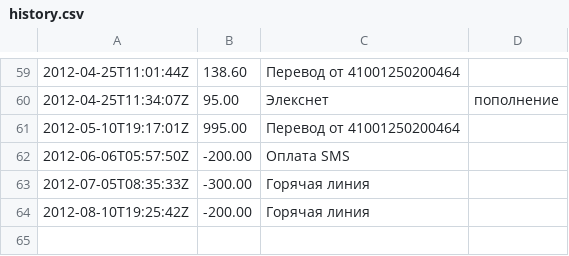
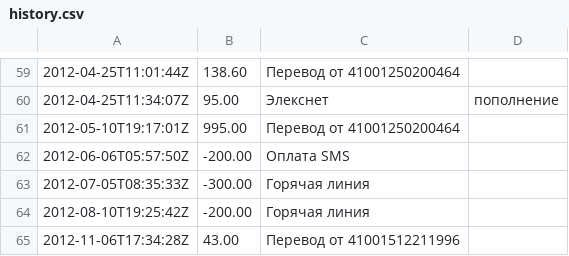
Before and after one commit to tmradio/tmradio-website, a CSV file: input/support/donate/yandex/history.csv, drawn as a sheet; only a part is shown, gaps mark what is left out.

Commit message:
Обновление истории Яндекс.Денег (автомат)

```diff
--- a/input/support/donate/yandex/history.csv
+++ b/input/support/donate/yandex/history.csv
@@ -64 +64,2 @@
 2012-08-10T19:25:42Z,-200.00,Горячая линия
+2012-11-06T17:34:28Z,43.00,Перевод от 41001512211996
```
